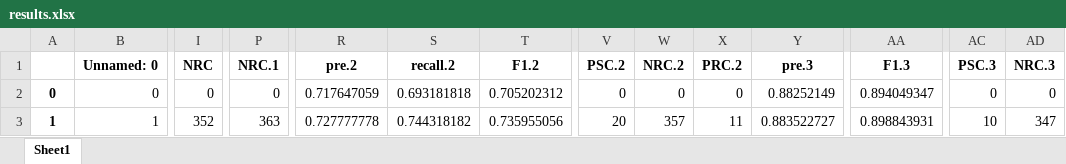
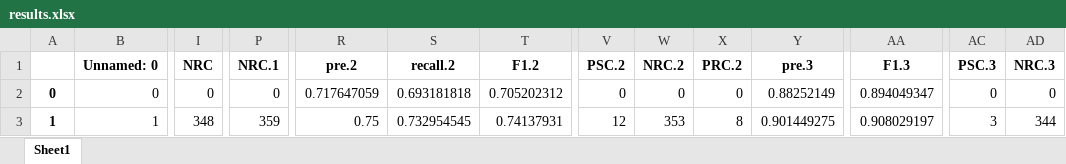
Before and after one commit to lab-v2/PyEDCR, an Excel workbook: figs/main_coarse_vit_b_16_lr0.0001/results.xlsx, sheet Sheet1, drawn as a sheet; only a part is shown, gaps mark what is left out; values as stored, in another font and other column widths than the file's, no borders; the diff covers the shown part only; the diff names each change by its address in the sheet, - before the commit and + after, or states it on an @@ line.

```diff
--- a/figs/main_coarse_vit_b_16_lr0.0001/results.xlsx (sheet Sheet1)
+++ b/figs/main_coarse_vit_b_16_lr0.0001/results.xlsx (sheet Sheet1)
-I3 (NRC): 352
+I3 (NRC): 348
-P3 (NRC.1): 363
+P3 (NRC.1): 359
-R3 (pre.2): 0.727777778
+R3 (pre.2): 0.75
-S3 (recall.2): 0.744318182
+S3 (recall.2): 0.732954545
-T3 (F1.2): 0.735955056
+T3 (F1.2): 0.74137931
-V3 (PSC.2): 20
+V3 (PSC.2): 12
-W3 (NRC.2): 357
+W3 (NRC.2): 353
-X3 (PRC.2): 11
+X3 (PRC.2): 8
-Y3 (pre.3): 0.883522727
+Y3 (pre.3): 0.901449275
-AA3 (F1.3): 0.898843931
+AA3 (F1.3): 0.908029197
-AC3 (PSC.3): 10
+AC3 (PSC.3): 3
-AD3 (NRC.3): 347
+AD3 (NRC.3): 344
```
Also changed, not shown: 12 edited cells elsewhere in this sheet, figs/main_fine_vit_b_16_lr0.0001/results.xlsx, 1 other file.
